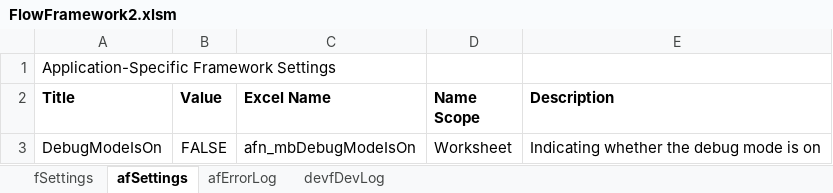
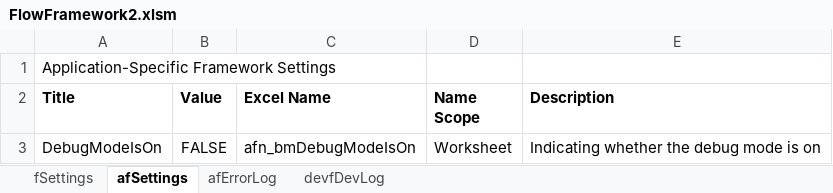
Before and after one commit to gueleh/flowframework2, an Excel workbook: FlowFramework2.xlsm, sheet afSettings, drawn as a sheet; values as stored, in another font and other column widths than the file's, no borders; the diff names each change by its address in the sheet, - before the commit and + after, or states it on an @@ line.

```diff
--- a/FlowFramework2.xlsm (sheet afSettings)
+++ b/FlowFramework2.xlsm (sheet afSettings)
-C3 (Excel Name): afn_mbDebugModeIsOn
+C3 (Excel Name): afn_bmDebugModeIsOn
```
Also changed, not shown: sheet afErrorLog, sheet fSettings, 9 other files.
